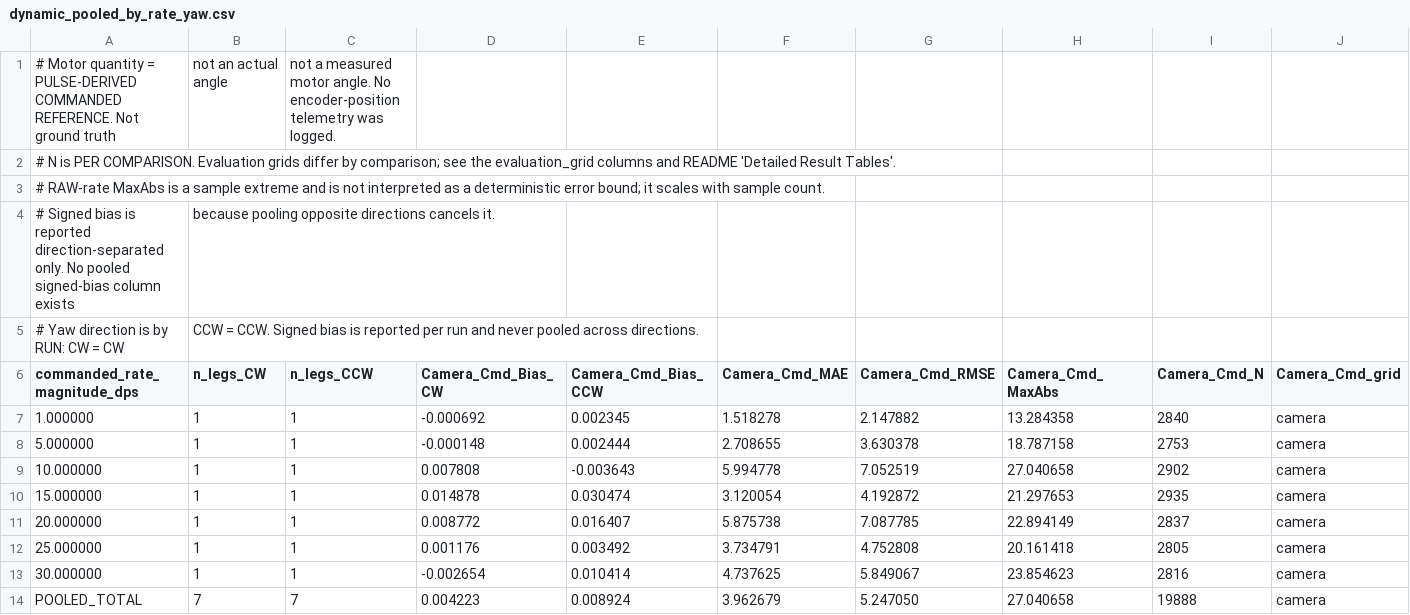
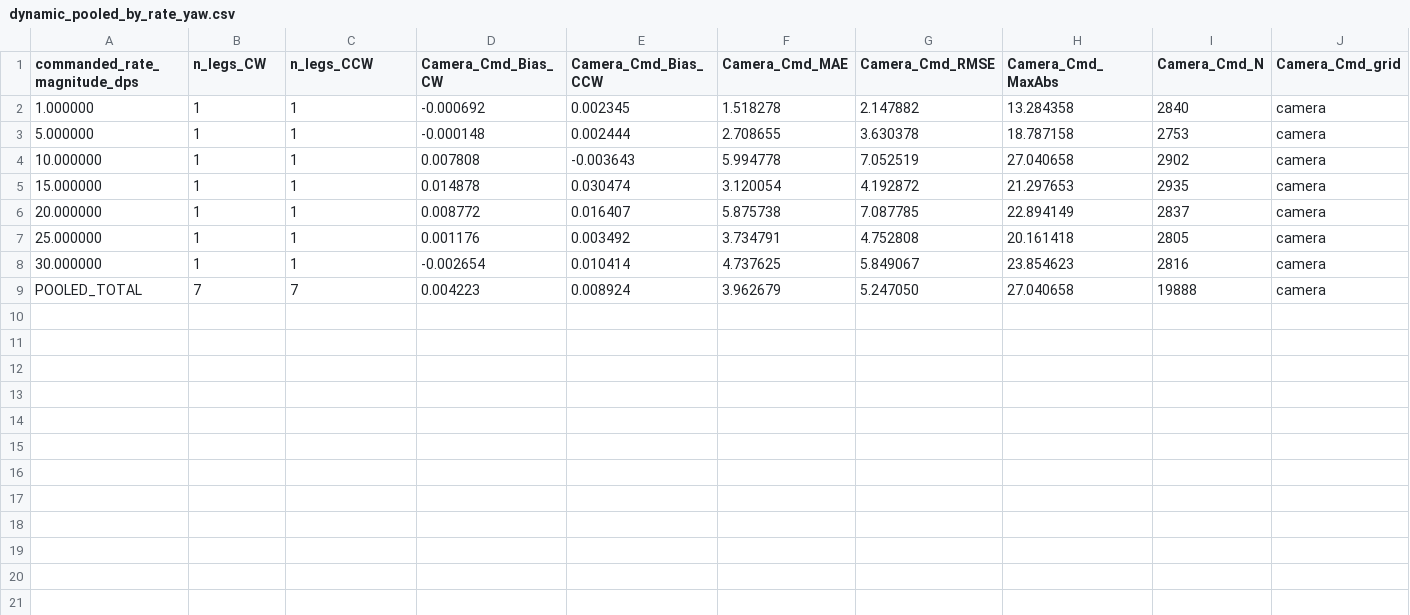
Before and after one commit to mohammedyosri2002/camera-attitude-vv, a CSV file: results/tables/dynamic_pooled_by_rate_yaw.csv, drawn as a sheet; only a part is shown; rows hold the shown columns only; the diff names each change by its address in the sheet, - before the commit and + after, or states it on an @@ line.

```diff
--- a/results/tables/dynamic_pooled_by_rate_yaw.csv
+++ b/results/tables/dynamic_pooled_by_rate_yaw.csv
-row 1: # Motor quantity = PULSE-DERIVED COMMANDED REFERENCE. Not ground truth | not an actual angle | not a measured motor angle. No encoder-position telemetry was logged.
-row 2: # N is PER COMPARISON. Evaluation grids differ by comparison; see the evaluation_grid columns and README 'Detailed Result Tables'.
-row 3: # RAW-rate MaxAbs is a sample extreme and is not interpreted as a deterministic error bound; it scales with sample count.
-row 4: # Signed bias is reported direction-separated only. No pooled signed-bias column exists | because pooling opposite directions cancels it.
-row 5: # Yaw direction is by RUN: CW = CW | CCW = CCW. Signed bias is reported per run and never pooled across directions.
```
Also changed, not shown: results/tables/dynamic_per_leg_board_x.csv, results/tables/dynamic_per_leg_board_y.csv, 37 other files.
